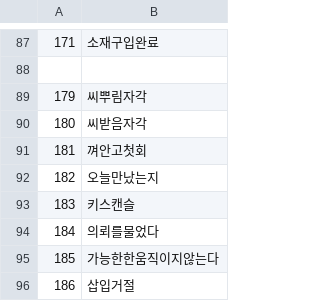
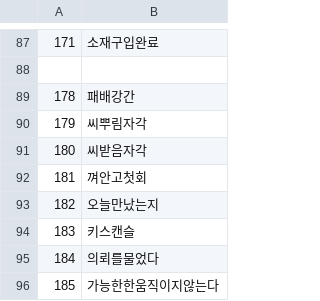
Before and after one commit to keisiki/TWKR-Textbung, a CSV file: CSV/TCVAR.csv, drawn as a sheet; only a part is shown, gaps mark what is left out; the shorter side is filled out with more unchanged rows.

```diff
--- a/CSV/TCVAR.csv
+++ b/CSV/TCVAR.csv
@@ -88,2 +88,3 @@
 
+178,패배강간
 179,씨뿌림자각
```
Also changed, not shown: 4 other files.
